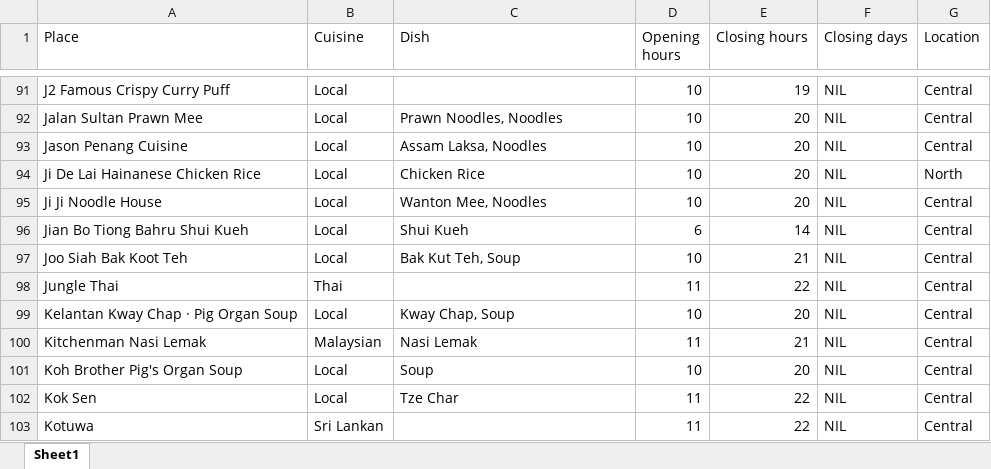
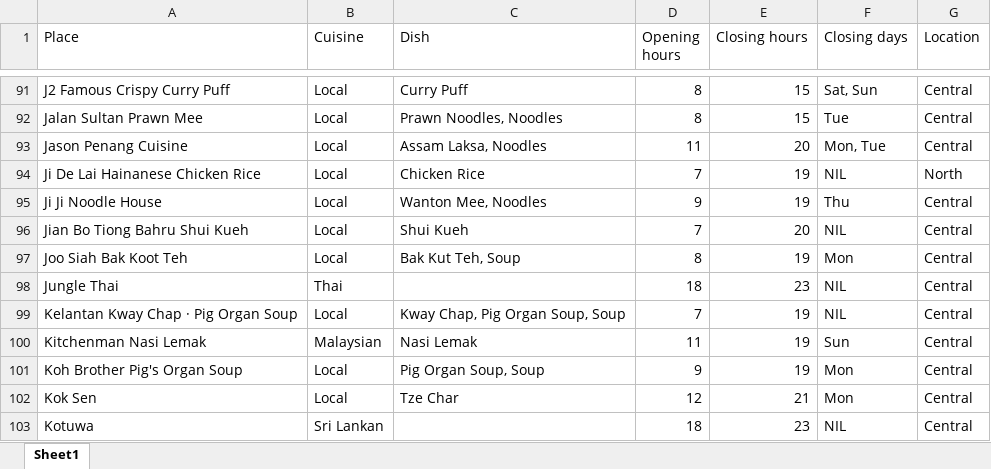
Before and after one commit to dlimtx/food-spot-selector, an Excel workbook: food_spots.xlsx, sheet Sheet1, drawn as a sheet; only a part is shown, gaps mark what is left out; values as stored, in another font and other column widths than the file's, no borders; the diff covers the shown part only; the diff names each change by its address in the sheet, - before the commit and + after, or states it on an @@ line.

```diff
--- a/food_spots.xlsx (sheet Sheet1)
+++ b/food_spots.xlsx (sheet Sheet1)
-C91 (Dish): (empty)
+C91 (Dish): Curry Puff
-D91:D92 (Opening hours): 10
+D91:D92 (Opening hours): 8
-E91 (Closing hours): 19
+E91 (Closing hours): 15
-F91 (Closing days): NIL
+F91 (Closing days): Sat, Sun
-E92 (Closing hours): 20
+E92 (Closing hours): 15
-F92 (Closing days): NIL
+F92 (Closing days): Tue
-D93 (Opening hours): 10
+D93 (Opening hours): 11
-F93 (Closing days): NIL
+F93 (Closing days): Mon, Tue
-D94 (Opening hours): 10
+D94 (Opening hours): 7
-E94:E95 (Closing hours): 20
+E94:E95 (Closing hours): 19
-D95 (Opening hours): 10
+D95 (Opening hours): 9
-F95 (Closing days): NIL
+F95 (Closing days): Thu
-D96 (Opening hours): 6
+D96 (Opening hours): 7
-E96 (Closing hours): 14
+E96 (Closing hours): 20
-D97 (Opening hours): 10
+D97 (Opening hours): 8
-E97 (Closing hours): 21
+E97 (Closing hours): 19
-F97 (Closing days): NIL
+F97 (Closing days): Mon
-D98 (Opening hours): 11
+D98 (Opening hours): 18
-E98 (Closing hours): 22
+E98 (Closing hours): 23
-C99 (Dish): Kway Chap, Soup
+C99 (Dish): Kway Chap, Pig Organ Soup, Soup
-D99 (Opening hours): 10
+D99 (Opening hours): 7
-E99 (Closing hours): 20
+E99 (Closing hours): 19
-E100 (Closing hours): 21
+E100 (Closing hours): 19
-F100 (Closing days): NIL
+F100 (Closing days): Sun
-C101 (Dish): Soup
+C101 (Dish): Pig Organ Soup, Soup
-D101 (Opening hours): 10
+D101 (Opening hours): 9
-E101 (Closing hours): 20
+E101 (Closing hours): 19
-F101:F102 (Closing days): NIL
+F101:F102 (Closing days): Mon
-D102 (Opening hours): 11
+D102 (Opening hours): 12
-E102 (Closing hours): 22
+E102 (Closing hours): 21
-D103 (Opening hours): 11
+D103 (Opening hours): 18
-E103 (Closing hours): 22
+E103 (Closing hours): 23
```
Also changed, not shown: 1 removed row and 117 edited cells elsewhere in this sheet, 1 other file.
